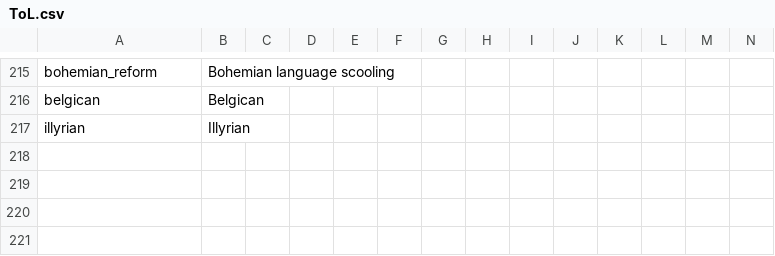
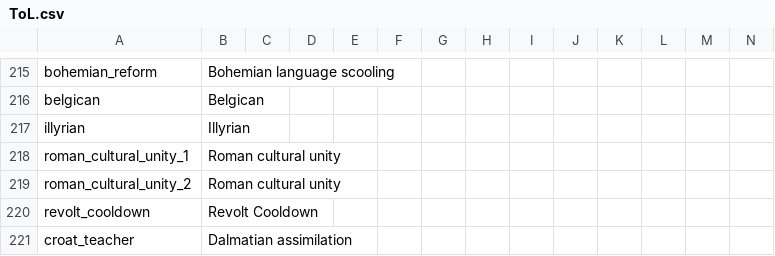
Before and after one commit to Jupiterson/Throne-of-Lorraine, a CSV file: Throne-of-Lorraine/TOL/localisation/ToL.csv, drawn as a sheet; only a part is shown, gaps mark what is left out.

```diff
--- a/Throne-of-Lorraine/TOL/localisation/ToL.csv
+++ b/Throne-of-Lorraine/TOL/localisation/ToL.csv
@@ -217 +217,5 @@ belgican;Belgican;;;;;;;;;;;;
 illyrian;Illyrian;;;;;;;;;;;;
+roman_cultural_unity_1;Roman cultural unity;;;;;;;;;;;;
+roman_cultural_unity_2;Roman cultural unity;;;;;;;;;;;;
+revolt_cooldown;Revolt Cooldown;;;;;;;;;;;;
+croat_teacher;Dalmatian assimilation;;;;;;;;;;;;
```
Also changed, not shown: Throne-of-Lorraine/TOL/localisation/00_HPM_decisions.csv, Throne-of-Lorraine/TOL/localisation/00_HPM_map.csv, 32 other files.
